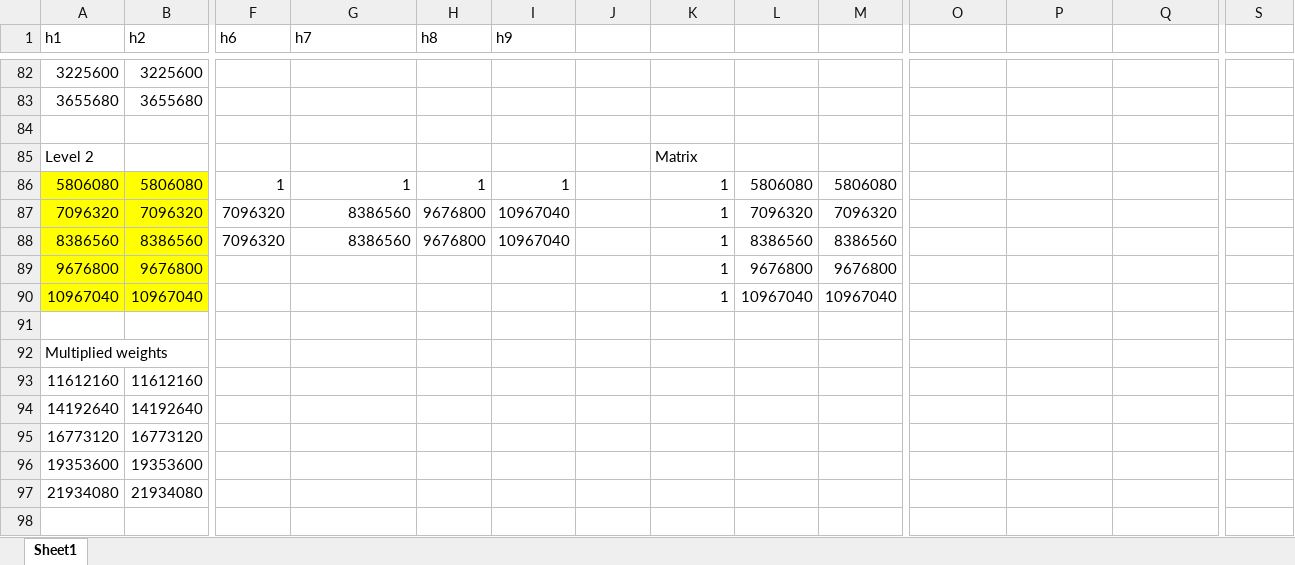
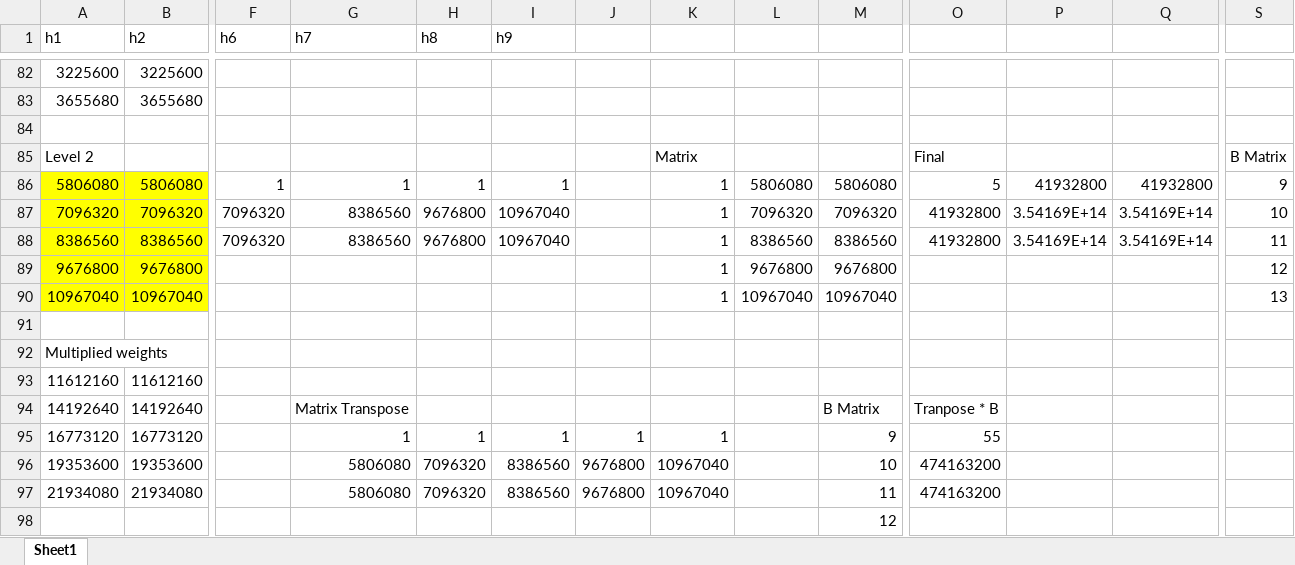
Before and after one commit to matthewwen/NeuroNetworkPurdueSIGAI, an Excel workbook: (11-17-18) calculated vectors from test.xlsx, sheet Sheet1, drawn as a sheet; only a part is shown, gaps mark what is left out; values as stored, in another font and other column widths than the file's, no borders; the diff covers the shown part only; the diff names each change by its address in the sheet, - before the commit and + after, or states it on an @@ line.

Commit message:
created matrix and put it in row-echelon form. I did not solve it yet

```diff
--- a/(11-17-18) calculated vectors from test.xlsx (sheet Sheet1)
+++ b/(11-17-18) calculated vectors from test.xlsx (sheet Sheet1)
-O85: (empty)
+O85: Final
-S85: (empty)
+S85: B Matrix
-O86: (empty)
+O86: 5
-P86: (empty)
+P86: 41932800
-Q86: (empty)
+Q86: 41932800
-S86: (empty)
+S86: 9
-O87:O88: (empty)
+O87:O88: 41932800
-P87:P88: (empty)
+P87:P88: 3.54169E+14
-Q87:Q88: (empty)
+Q87:Q88: 3.54169E+14
-S87: (empty)
+S87: 10
-S88: (empty)
+S88: 11
-S89: (empty)
+S89: 12
-S90: (empty)
+S90: 13
-G94 (h7): (empty)
+G94 (h7): Matrix Transpose
-M94: (empty)
+M94: B Matrix
-O94: (empty)
+O94: Tranpose * B
-G95 (h7): (empty)
+G95 (h7): 1
-H95 (h8): (empty)
+H95 (h8): 1
-I95 (h9): (empty)
+I95 (h9): 1
-J95: (empty)
+J95: 1
-K95: (empty)
+K95: 1
-M95: (empty)
+M95: 9
-O95: (empty)
+O95: 55
-G96:G97 (h7): (empty)
+G96:G97 (h7): 5806080
-H96:H97 (h8): (empty)
+H96:H97 (h8): 7096320
-I96:I97 (h9): (empty)
+I96:I97 (h9): 8386560
-J96:J97: (empty)
+J96:J97: 9676800
-K96:K97: (empty)
+K96:K97: 10967040
-M96: (empty)
+M96: 10
-O96:O97: (empty)
+O96:O97: 474163200
-M97: (empty)
+M97: 11
-M98: (empty)
+M98: 12
```
Also changed, not shown: 1 edited cell elsewhere in this sheet, 1 other file.
